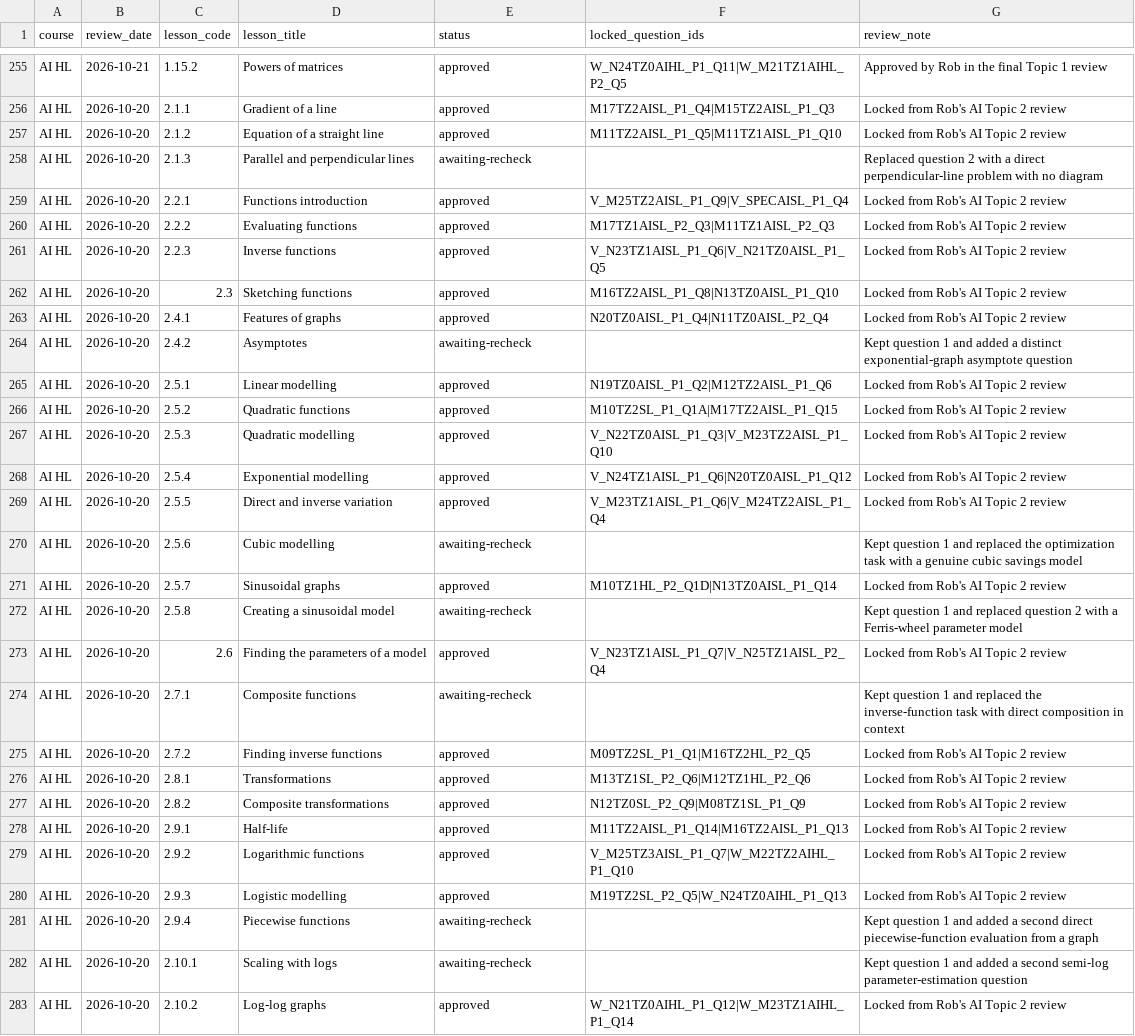
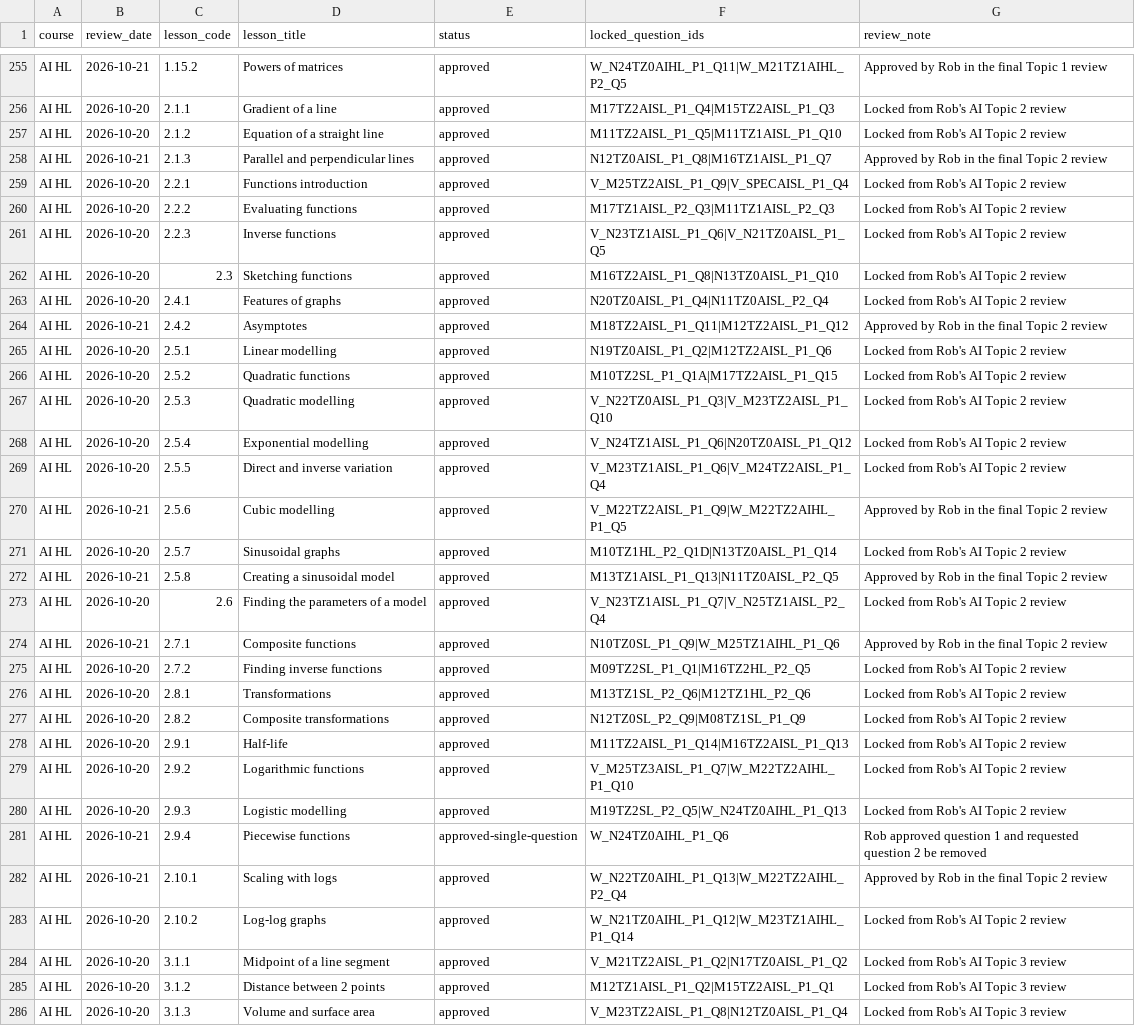
Before and after one commit to robbieflynn/mrflynnib-chatgpt, a CSV file: course-platform-pilot/course-question-review.csv, drawn as a sheet; only a part is shown, gaps mark what is left out; the shorter side is filled out with more unchanged rows.

```diff
--- a/course-platform-pilot/course-question-review.csv
+++ b/course-platform-pilot/course-question-review.csv
@@ -257,3 +257,3 @@ AI HL,2026-10-20,2.1.1,Gradient of a line,approved,M17TZ2AISL_P1_Q4|M15TZ2AISL_P
 AI HL,2026-10-20,2.1.2,Equation of a straight line,approved,M11TZ2AISL_P1_Q5|M11TZ1AISL_P1_Q10,Locked from Rob's AI Topic 2 review
-AI HL,2026-10-20,2.1.3,Parallel and perpendicular lines,awaiting-recheck,,Replaced question 2 with a direct perpendicular-line problem with no diagram
+AI HL,2026-10-21,2.1.3,Parallel and perpendicular lines,approved,N12TZ0AISL_P1_Q8|M16TZ1AISL_P1_Q7,Approved by Rob in the final Topic 2 review
 AI HL,2026-10-20,2.2.1,Functions introduction,approved,V_M25TZ2AISL_P1_Q9|V_SPECAISL_P1_Q4,Locked from Rob's AI Topic 2 review
@@ -263,3 +263,3 @@ AI HL,2026-10-20,2.3,Sketching functions,approved,M16TZ2AISL_P1_Q8|N13TZ0AISL_P1
 AI HL,2026-10-20,2.4.1,Features of graphs,approved,N20TZ0AISL_P1_Q4|N11TZ0AISL_P2_Q4,Locked from Rob's AI Topic 2 review
-AI HL,2026-10-20,2.4.2,Asymptotes,awaiting-recheck,,Kept question 1 and added a distinct exponential-graph asymptote question
+AI HL,2026-10-21,2.4.2,Asymptotes,approved,M18TZ2AISL_P1_Q11|M12TZ2AISL_P1_Q12,Approved by Rob in the final Topic 2 review
 AI HL,2026-10-20,2.5.1,Linear modelling,approved,N19TZ0AISL_P1_Q2|M12TZ2AISL_P1_Q6,Locked from Rob's AI Topic 2 review
@@ -269,7 +269,7 @@ AI HL,2026-10-20,2.5.4,Exponential modelling,approved,V_N24TZ1AISL_P1_Q6|N20TZ0A
 AI HL,2026-10-20,2.5.5,Direct and inverse variation,approved,V_M23TZ1AISL_P1_Q6|V_M24TZ2AISL_P1_Q4,Locked from Rob's AI Topic 2 review
-AI HL,2026-10-20,2.5.6,Cubic modelling,awaiting-recheck,,Kept question 1 and replaced the optimization task with a genuine cubic savings model
+AI HL,2026-10-21,2.5.6,Cubic modelling,approved,V_M22TZ2AISL_P1_Q9|W_M22TZ2AIHL_P1_Q5,Approved by Rob in the final Topic 2 review
 AI HL,2026-10-20,2.5.7,Sinusoidal graphs,approved,M10TZ1HL_P2_Q1D|N13TZ0AISL_P1_Q14,Locked from Rob's AI Topic 2 review
-AI HL,2026-10-20,2.5.8,Creating a sinusoidal model,awaiting-recheck,,Kept question 1 and replaced question 2 with a Ferris-wheel parameter model
+AI HL,2026-10-21,2.5.8,Creating a sinusoidal model,approved,M13TZ1AISL_P1_Q13|N11TZ0AISL_P2_Q5,Approved by Rob in the final Topic 2 review
 AI HL,2026-10-20,2.6,Finding the parameters of a model,approved,V_N23TZ1AISL_P1_Q7|V_N25TZ1AISL_P2_Q4,Locked from Rob's AI Topic 2 review
-AI HL,2026-10-20,2.7.1,Composite functions,awaiting-recheck,,Kept question 1 and replaced the inverse-function task with direct composition in context
+AI HL,2026-10-21,2.7.1,Composite functions,approved,N10TZ0SL_P1_Q9|W_M25TZ1AIHL_P1_Q6,Approved by Rob in the final Topic 2 review
 AI HL,2026-10-20,2.7.2,Finding inverse functions,approved,M09TZ2SL_P1_Q1|M16TZ2HL_P2_Q5,Locked from Rob's AI Topic 2 review
@@ -280,4 +280,4 @@ AI HL,2026-10-20,2.9.2,Logarithmic functions,approved,V_M25TZ3AISL_P1_Q7|W_M22TZ
 AI HL,2026-10-20,2.9.3,Logistic modelling,approved,M19TZ2SL_P2_Q5|W_N24TZ0AIHL_P1_Q13,Locked from Rob's AI Topic 2 review
-AI HL,2026-10-20,2.9.4,Piecewise functions,awaiting-recheck,,Kept question 1 and added a second direct piecewise-function evaluation from a graph
-AI HL,2026-10-20,2.10.1,Scaling with logs,awaiting-recheck,,Kept question 1 and added a second semi-log parameter-estimation question
+AI HL,2026-10-21,2.9.4,Piecewise functions,approved-single-question,W_N24TZ0AIHL_P1_Q6,Rob approved question 1 and requested question 2 be removed
+AI HL,2026-10-21,2.10.1,Scaling with logs,approved,W_N22TZ0AIHL_P1_Q13|W_M22TZ2AIHL_P2_Q4,Approved by Rob in the final Topic 2 review
 AI HL,2026-10-20,2.10.2,Log-log graphs,approved,W_N21TZ0AIHL_P1_Q12|W_M23TZ1AIHL_P1_Q14,Locked from Rob's AI Topic 2 review
```
Also changed, not shown: course-platform-pilot/practice-audit.csv, 3 other files.
